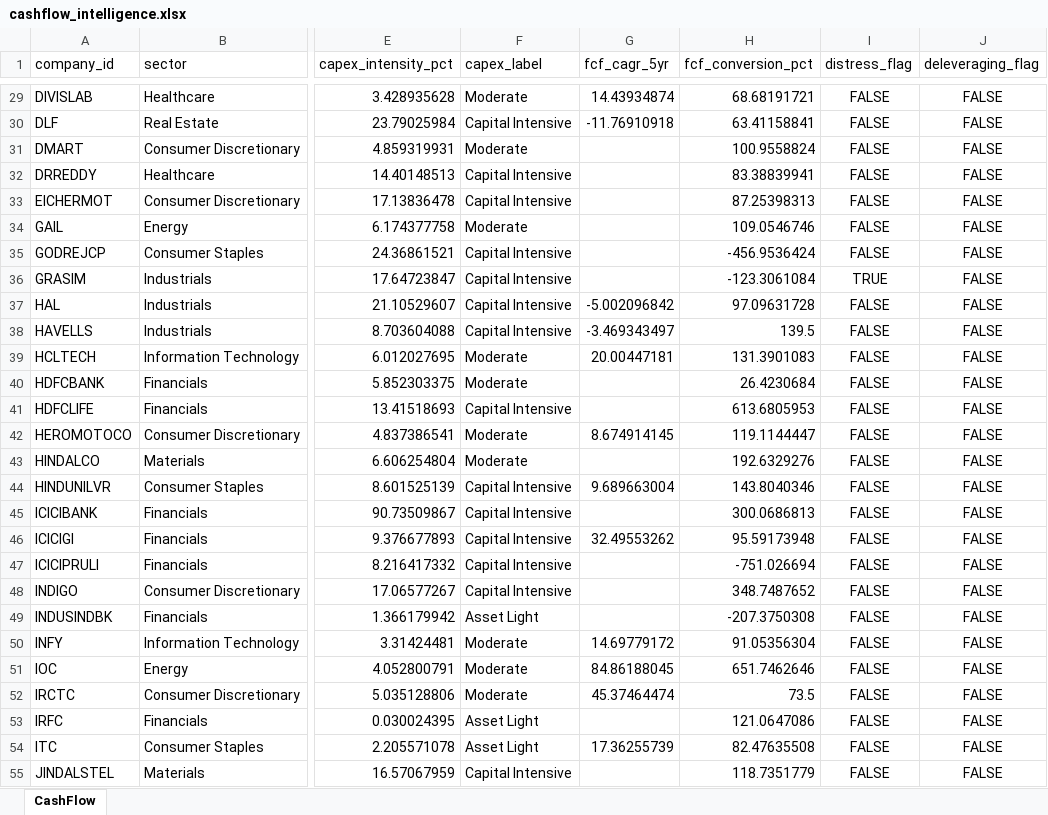
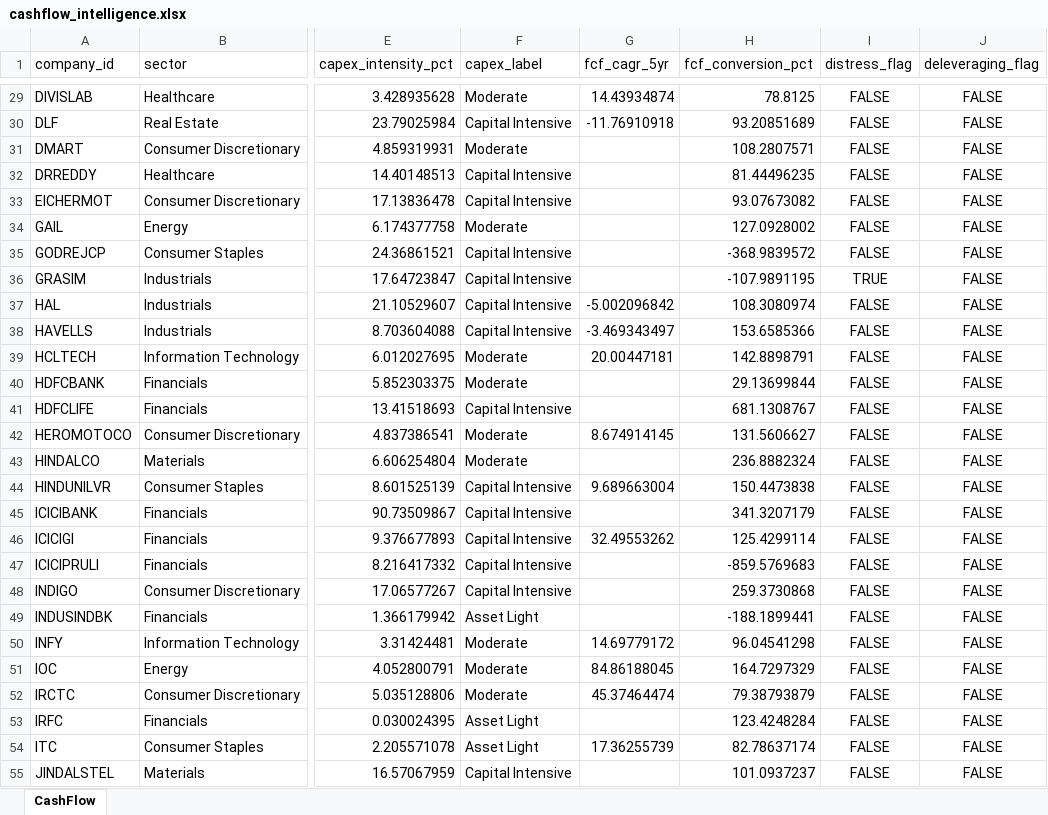
Before and after one commit to SriGouriSundara/N100_Financial_Intelligence_Platform, an Excel workbook: output/cashflow_intelligence.xlsx, sheet CashFlow, drawn as a sheet; only a part is shown, gaps mark what is left out; values as stored, in another font and other column widths than the file's, no borders; the diff covers the shown part only; the diff names each change by its address in the sheet, - before the commit and + after, or states it on an @@ line.

Commit message:
Sprint 5 Day 31: Cash Flow Intelligence Module completed

```diff
--- a/output/cashflow_intelligence.xlsx (sheet CashFlow)
+++ b/output/cashflow_intelligence.xlsx (sheet CashFlow)
-H29 (fcf_conversion_pct): 68.68191721
+H29 (fcf_conversion_pct): 78.8125
-H30 (fcf_conversion_pct): 63.41158841
+H30 (fcf_conversion_pct): 93.20851689
-H31 (fcf_conversion_pct): 100.9558824
+H31 (fcf_conversion_pct): 108.2807571
-H32 (fcf_conversion_pct): 83.38839941
+H32 (fcf_conversion_pct): 81.44496235
-H33 (fcf_conversion_pct): 87.25398313
+H33 (fcf_conversion_pct): 93.07673082
-H34 (fcf_conversion_pct): 109.0546746
+H34 (fcf_conversion_pct): 127.0928002
-H35 (fcf_conversion_pct): -456.9536424
+H35 (fcf_conversion_pct): -368.9839572
-H36 (fcf_conversion_pct): -123.3061084
+H36 (fcf_conversion_pct): -107.9891195
-H37 (fcf_conversion_pct): 97.09631728
+H37 (fcf_conversion_pct): 108.3080974
-H38 (fcf_conversion_pct): 139.5
+H38 (fcf_conversion_pct): 153.6585366
-H39 (fcf_conversion_pct): 131.3901083
+H39 (fcf_conversion_pct): 142.8898791
-H40 (fcf_conversion_pct): 26.4230684
+H40 (fcf_conversion_pct): 29.13699844
-H41 (fcf_conversion_pct): 613.6805953
+H41 (fcf_conversion_pct): 681.1308767
-H42 (fcf_conversion_pct): 119.1144447
+H42 (fcf_conversion_pct): 131.5606627
-H43 (fcf_conversion_pct): 192.6329276
+H43 (fcf_conversion_pct): 236.8882324
-H44 (fcf_conversion_pct): 143.8040346
+H44 (fcf_conversion_pct): 150.4473838
-H45 (fcf_conversion_pct): 300.0686813
+H45 (fcf_conversion_pct): 341.3207179
-H46 (fcf_conversion_pct): 95.59173948
+H46 (fcf_conversion_pct): 125.4299114
-H47 (fcf_conversion_pct): -751.026694
+H47 (fcf_conversion_pct): -859.5769683
-H48 (fcf_conversion_pct): 348.7487652
+H48 (fcf_conversion_pct): 259.3730868
-H49 (fcf_conversion_pct): -207.3750308
+H49 (fcf_conversion_pct): -188.1899441
-H50 (fcf_conversion_pct): 91.05356304
+H50 (fcf_conversion_pct): 96.04541298
-H51 (fcf_conversion_pct): 651.7462646
+H51 (fcf_conversion_pct): 164.7297329
-H52 (fcf_conversion_pct): 73.5
+H52 (fcf_conversion_pct): 79.38793879
-H53 (fcf_conversion_pct): 121.0647086
+H53 (fcf_conversion_pct): 123.4248284
-H54 (fcf_conversion_pct): 82.47635508
+H54 (fcf_conversion_pct): 82.78637174
-H55 (fcf_conversion_pct): 118.7351779
+H55 (fcf_conversion_pct): 101.0937237
```
Also changed, not shown: 73 edited cells elsewhere in this sheet, 2 other files.
